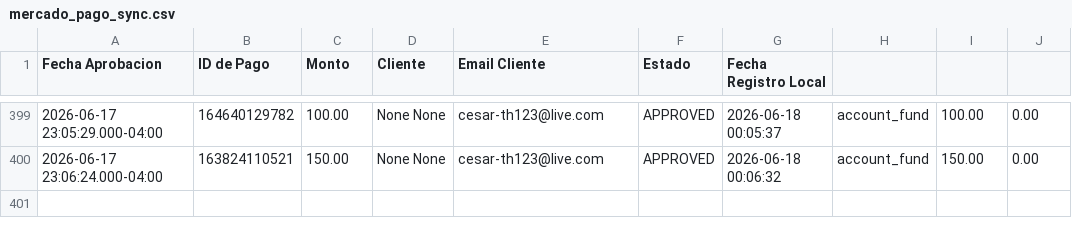
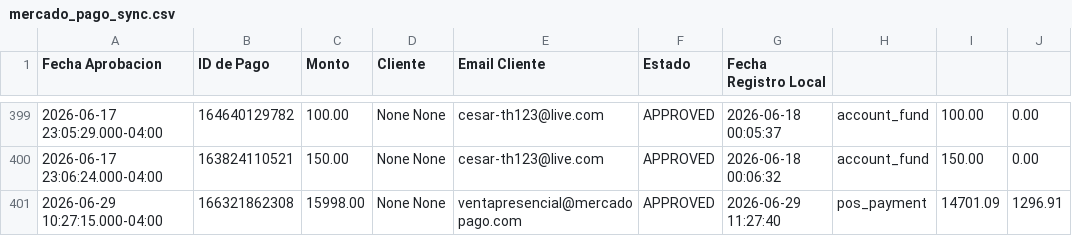
Before and after one commit to cesarmaciel1234/cobrofacil-releases, a CSV file: reportes/mercado_pago_sync.csv, drawn as a sheet; only a part is shown, gaps mark what is left out; the diff names each change by its address in the sheet, - before the commit and + after, or states it on an @@ line.

```diff
--- a/reportes/mercado_pago_sync.csv
+++ b/reportes/mercado_pago_sync.csv
+row 401: 2026-06-29 10:27:15.000-04:00 | 166321862308 | 15998.00 | None None | ventapresencial@mercadopago.com | APPROVED | 2026-06-29 11:27:40 | pos_payment | 14701.09 | 1296.91
```
Also changed, not shown: 3 other files.
